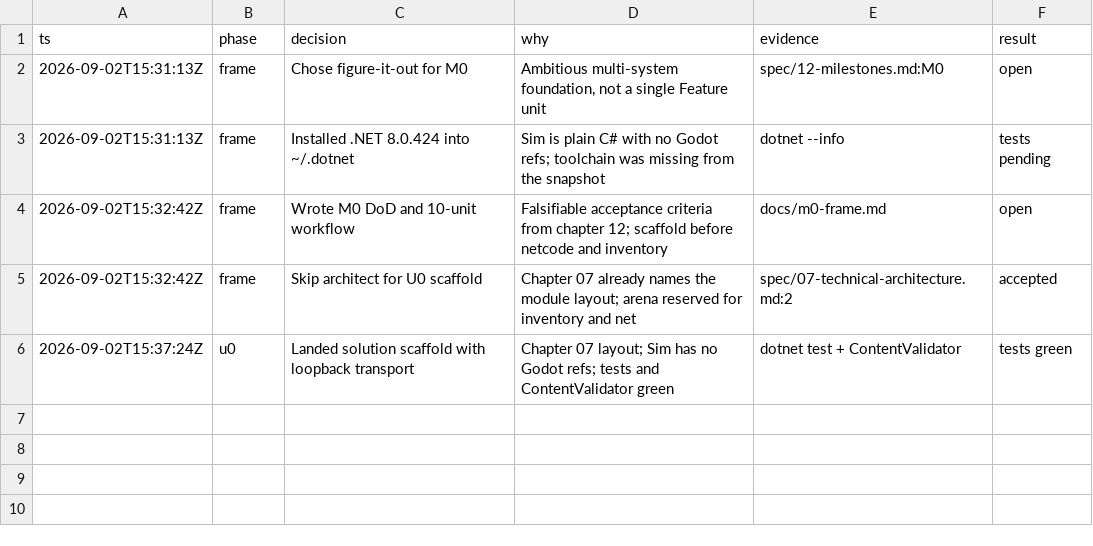
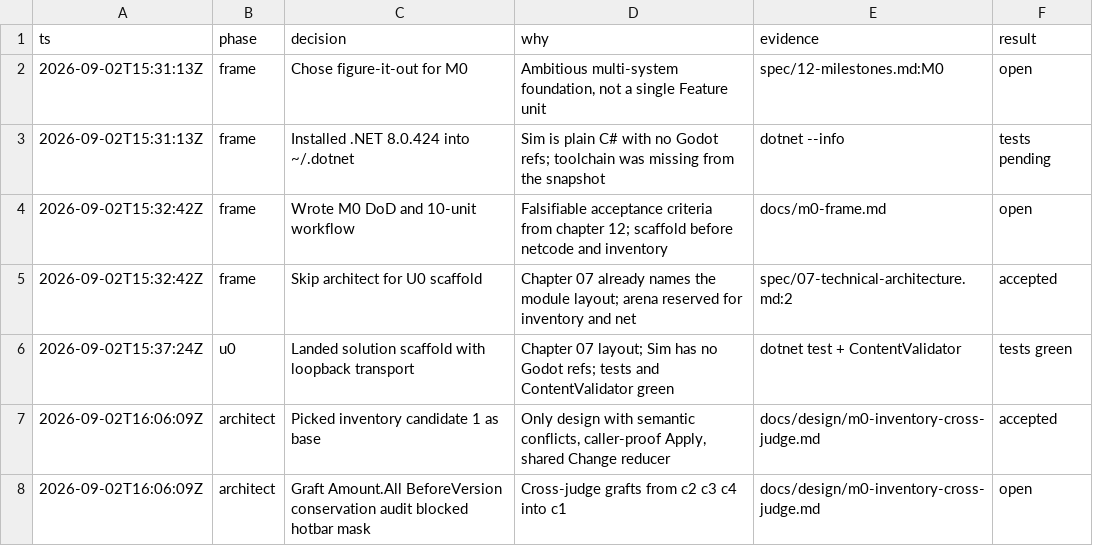
Before and after one commit to gfed-official/performative-mail, a TSV file: docs/m0-decisions.tsv, drawn as a sheet.

```diff
--- a/docs/m0-decisions.tsv
+++ b/docs/m0-decisions.tsv
@@ -6 +6,3 @@ ts	phase	decision	why	evidence	result
 2026-09-02T15:37:24Z	u0	Landed solution scaffold with loopback transport	Chapter 07 layout; Sim has no Godot refs; tests and ContentValidator green	dotnet test + ContentValidator	tests green
+2026-09-02T16:06:09Z	architect	Picked inventory candidate 1 as base	Only design with semantic conflicts, caller-proof Apply, shared Change reducer	docs/design/m0-inventory-cross-judge.md	accepted
+2026-09-02T16:06:09Z	architect	Graft Amount.All BeforeVersion conservation audit blocked hotbar mask	Cross-judge grafts from c2 c3 c4 into c1	docs/design/m0-inventory-cross-judge.md	open
```
Also changed, not shown: 4 other files.
